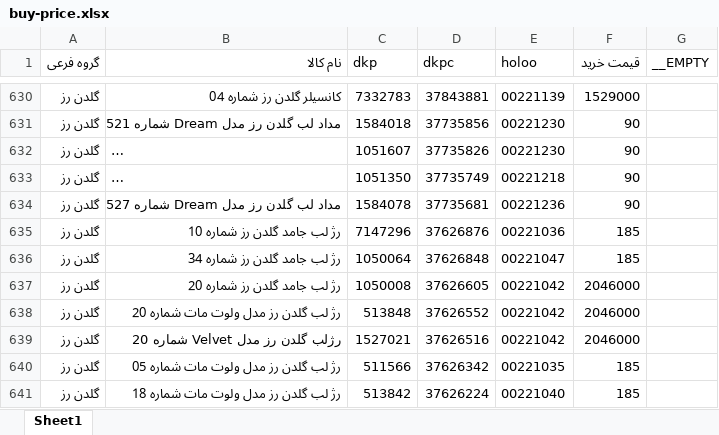
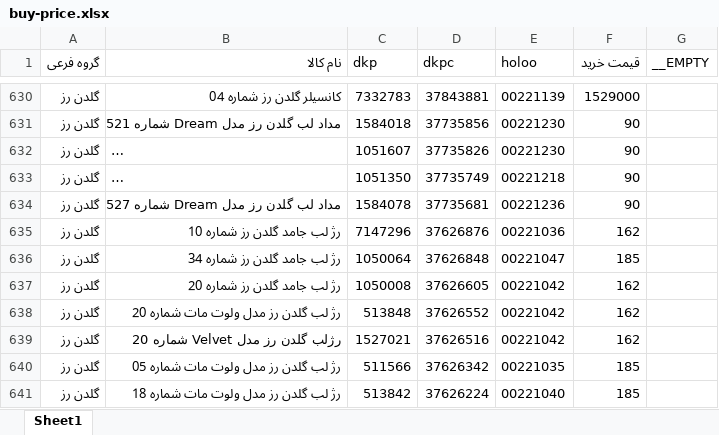
Before and after one commit to behzad-afsari/inventory-digi-2.6-1405, an Excel workbook: model/data/buy-price.xlsx, sheet Sheet1, drawn as a sheet; only a part is shown, gaps mark what is left out; long unchanged cells end in …; values as stored, in another font and other column widths than the file's, no borders; the diff covers the shown part only; the diff names each change by its address in the sheet, - before the commit and + after, or states it on an @@ line.

```diff
--- a/model/data/buy-price.xlsx (sheet Sheet1)
+++ b/model/data/buy-price.xlsx (sheet Sheet1)
-F635 (قیمت خرید): 185
+F635 (قیمت خرید): 162
-F637:F639 (قیمت خرید): 2046000
+F637:F639 (قیمت خرید): 162
```
Also changed, not shown: 3 added rows and 67 edited cells elsewhere in this sheet, model/data/descriptions-buy_price.xlsx, model/data/list-products-from-digi/list-from-digi-1.xlsx, 23 other files.
